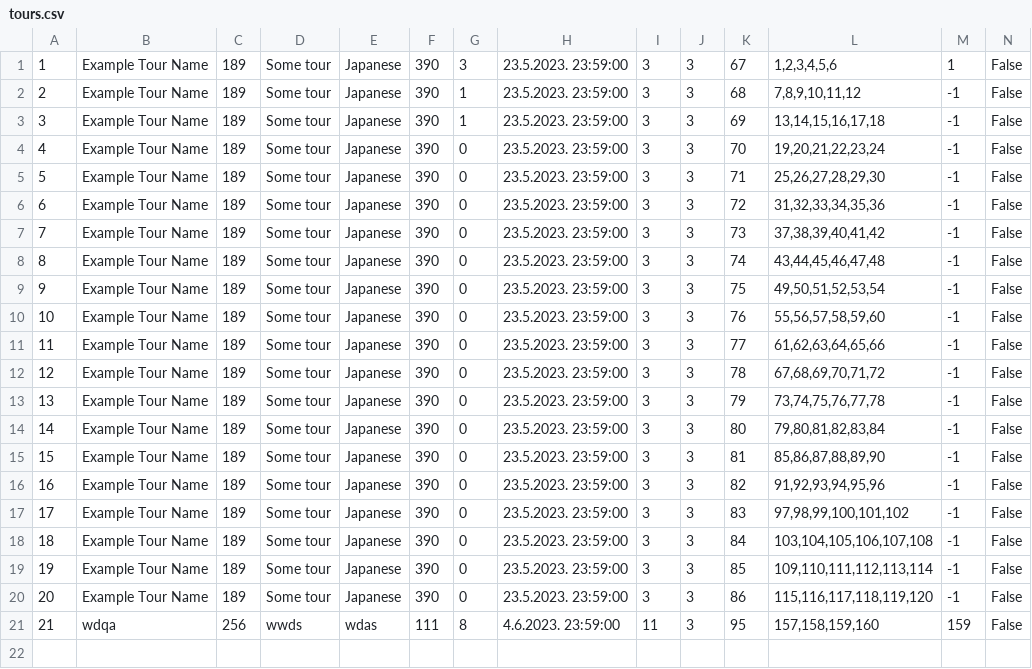
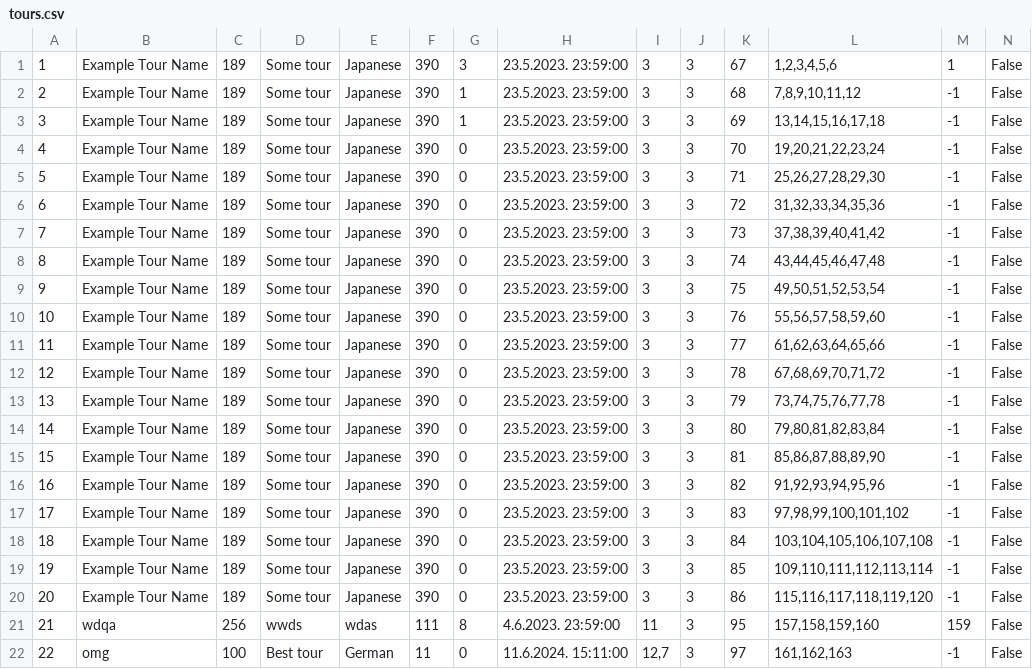
Before and after one commit to mil184/SIMS-tim-B, a CSV file: SIMS-Initial-Project-main/InitialProject/InitialProject/Resources/Data/tours.csv, drawn as a sheet; only a part is shown; rows hold the shown columns only; the diff names each change by its address in the sheet, - before the commit and + after, or states it on an @@ line.

Commit message:
fix: finished create tour window completely

```diff
--- a/SIMS-Initial-Project-main/InitialProject/InitialProject/Resources/Data/tours.csv
+++ b/SIMS-Initial-Project-main/InitialProject/InitialProject/Resources/Data/tours.csv
+row 22: 22 | omg | 100 | Best tour | German | 11 | 0 | 11.6.2024. 15:11:00 | 12,7 | 3 | 97 | 161,162,163 | -1 | False
```
Also changed, not shown: SIMS-Initial-Project-main/InitialProject/InitialProject/Resources/Data/checkpoints.csv, SIMS-Initial-Project-main/InitialProject/InitialProject/Resources/Data/images.csv, 14 other files.
